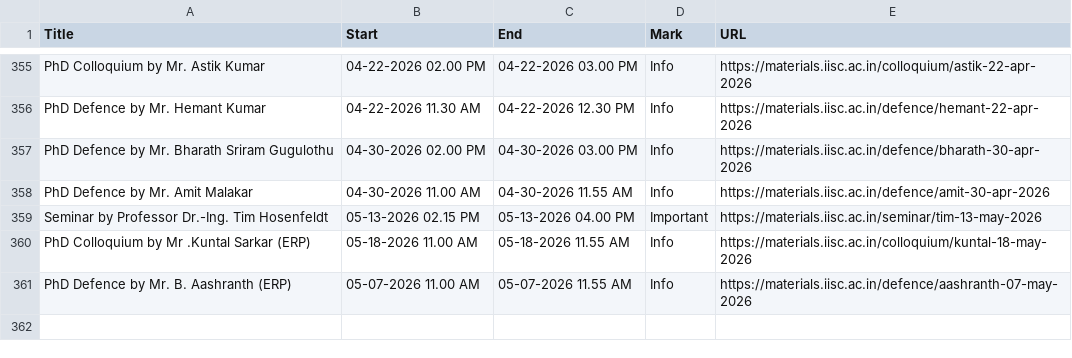
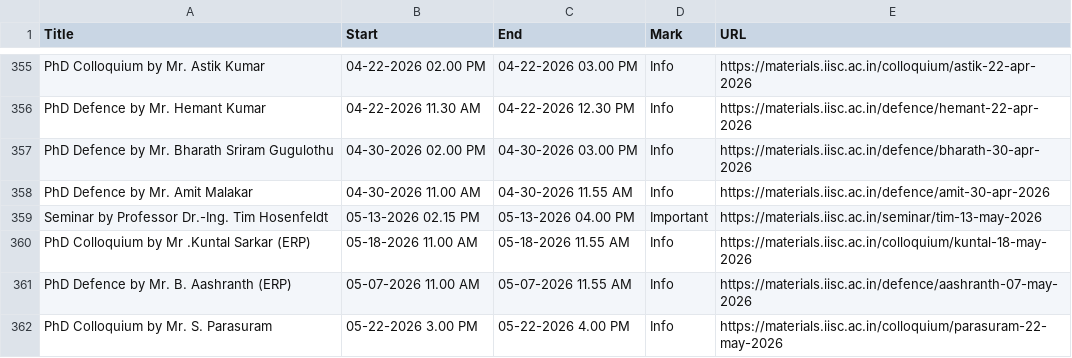
Before and after one commit to mte-iisc/materials-iisc, a CSV file: events/events.csv, drawn as a sheet; only a part is shown, gaps mark what is left out.

```diff
--- a/events/events.csv
+++ b/events/events.csv
@@ -361 +361,2 @@ PhD Colloquium by Mr .Kuntal Sarkar (ERP),05-18-2026  11.00 AM,05-18-2026  11.55
 PhD Defence by  Mr. B. Aashranth (ERP),05-07-2026  11.00 AM,05-07-2026  11.55 AM,Info,https://materials.iisc.ac.in/defence/aashranth-07-may-2026
+PhD Colloquium by Mr. S. Parasuram,05-22-2026  3.00 PM,05-22-2026  4.00 PM,Info,https://materials.iisc.ac.in/colloquium/parasuram-22-may-2026
```
Also changed, not shown: _site/events/events.csv, 1 other file.
